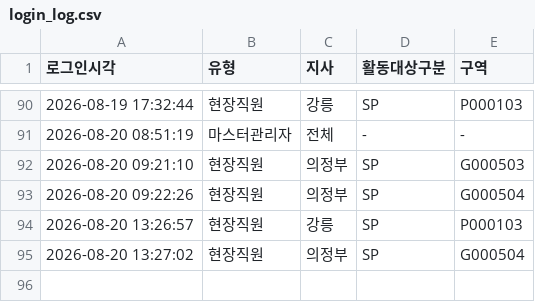
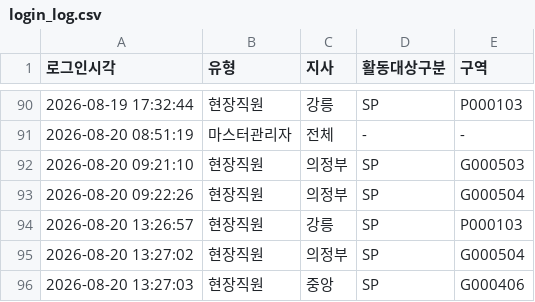
Before and after one commit to heebonpark/data-intel-field-2026-2Q-, a CSV file: login_log.csv, drawn as a sheet; only a part is shown, gaps mark what is left out; the diff names each change by its address in the sheet, - before the commit and + after, or states it on an @@ line.

Commit message:
Login: 현장직원 중앙/SP/G000406

```diff
--- a/login_log.csv
+++ b/login_log.csv
+row 96: 2026-08-20 13:27:03 | 현장직원 | 중앙 | SP | G000406
```
